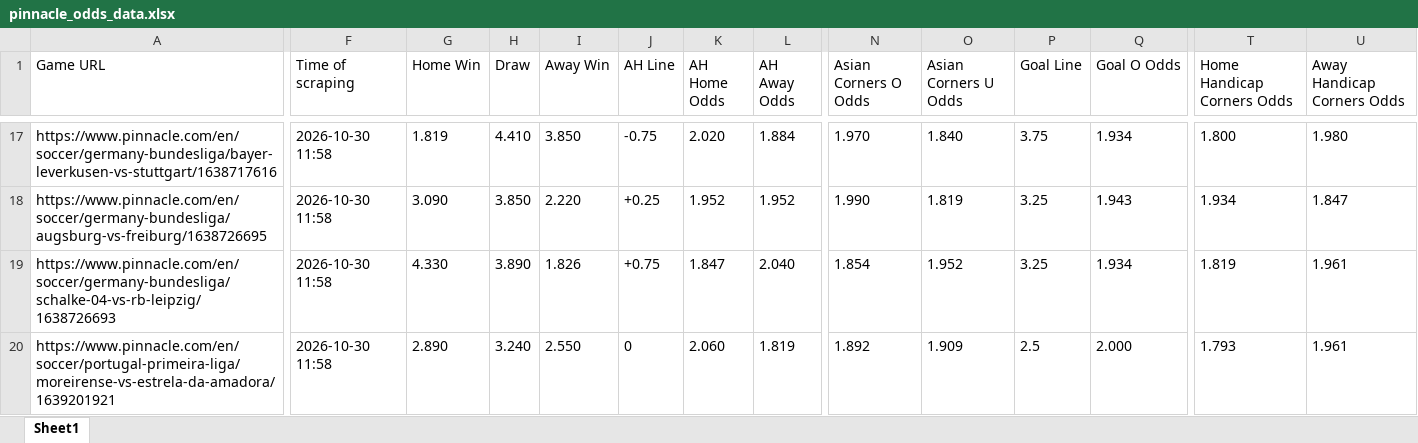
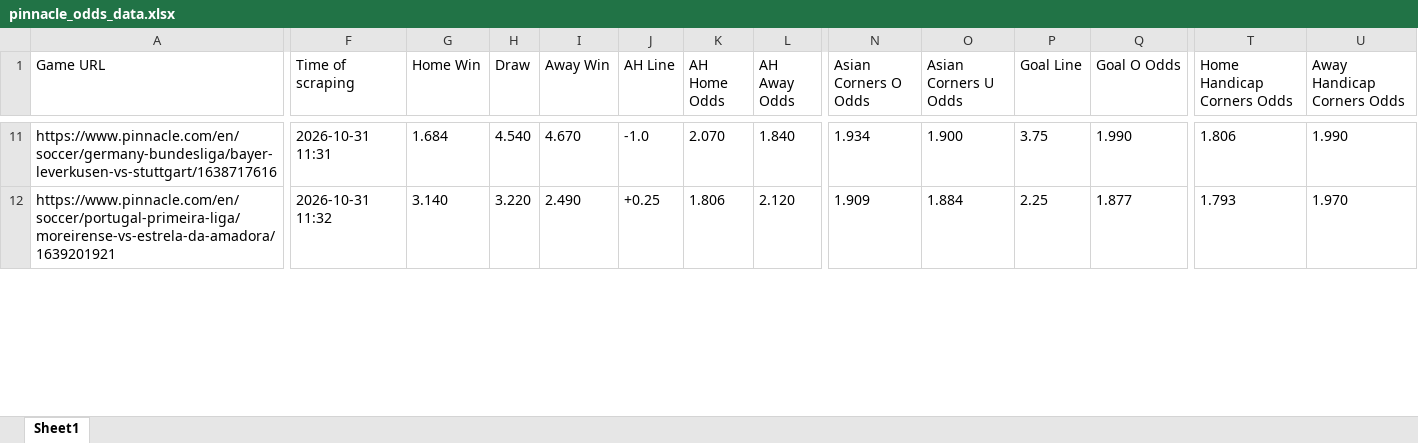
Before and after one commit to super-luke-chambers/pin_scraper, an Excel workbook: outputs/pinnacle_odds_data.xlsx, sheet Sheet1, drawn as a sheet; only a part is shown, gaps mark what is left out; values as stored, in another font and other column widths than the file's, no borders; removed rows and columns are numbered as before the commit, all else as after; rows hold the shown columns only; the diff covers the shown part only; the diff names each change by its address in the sheet, - before the commit and + after, or states it on an @@ line.

```diff
--- a/outputs/pinnacle_odds_data.xlsx (sheet Sheet1)
+++ b/outputs/pinnacle_odds_data.xlsx (sheet Sheet1)
-F11 (Time of scraping): 2026-10-30 11:58
+F11 (Time of scraping): 2026-10-31 11:31
-G11 (Home Win): 1.819
+G11 (Home Win): 1.684
-H11 (Draw): 4.410
+H11 (Draw): 4.540
-I11 (Away Win): 3.850
+I11 (Away Win): 4.670
-J11 (AH Line): -0.75
+J11 (AH Line): -1.0
-K11 (AH Home Odds): 2.020
+K11 (AH Home Odds): 2.070
-L11 (AH Away Odds): 1.884
+L11 (AH Away Odds): 1.840
-N11 (Asian Corners O Odds): 1.970
+N11 (Asian Corners O Odds): 1.934
-O11 (Asian Corners U Odds): 1.840
+O11 (Asian Corners U Odds): 1.900
-Q11 (Goal O Odds): 1.934
+Q11 (Goal O Odds): 1.990
-T11 (Home Handicap Corners Odds): 1.800
+T11 (Home Handicap Corners Odds): 1.806
-U11 (Away Handicap Corners Odds): 1.980
+U11 (Away Handicap Corners Odds): 1.990
-row 18: https://www.pinnacle.com/en/soccer/germany-bundesliga/augsburg-vs-freiburg/1638726695 | 2026-10-30 11:58 | 3.090 | 3.850 | 2.220 | +0.25 | 1.952 | 1.952 | 1.990 | 1.819 | 3.25 | 1.943 | 1.934 | 1.847
-row 19: https://www.pinnacle.com/en/soccer/germany-bundesliga/schalke-04-vs-rb-leipzig/1638726693 | 2026-10-30 11:58 | 4.330 | 3.890 | 1.826 | +0.75 | 1.847 | 2.040 | 1.854 | 1.952 | 3.25 | 1.934 | 1.819 | 1.961
-F12 (Time of scraping): 2026-10-30 11:58
+F12 (Time of scraping): 2026-10-31 11:32
-G12 (Home Win): 2.890
+G12 (Home Win): 3.140
-H12 (Draw): 3.240
+H12 (Draw): 3.220
-I12 (Away Win): 2.550
+I12 (Away Win): 2.490
-J12 (AH Line): 0
+J12 (AH Line): +0.25
-K12 (AH Home Odds): 2.060
+K12 (AH Home Odds): 1.806
-L12 (AH Away Odds): 1.819
+L12 (AH Away Odds): 2.120
-N12 (Asian Corners O Odds): 1.892
+N12 (Asian Corners O Odds): 1.909
-O12 (Asian Corners U Odds): 1.909
+O12 (Asian Corners U Odds): 1.884
-P12 (Goal Line): 2.5
+P12 (Goal Line): 2.25
-Q12 (Goal O Odds): 2.000
+Q12 (Goal O Odds): 1.877
-U12 (Away Handicap Corners Odds): 1.961
+U12 (Away Handicap Corners Odds): 1.970
```
Also changed, not shown: 9 added rows, 12 removed rows and 228 edited cells elsewhere in this sheet, outputs/pinnacle_corners_historical.xlsx, 2 other files.
